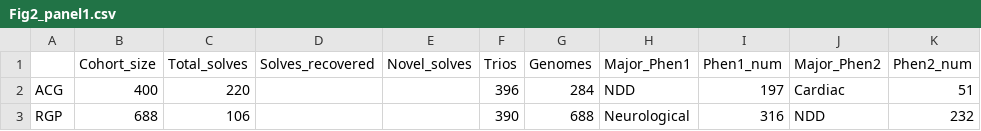
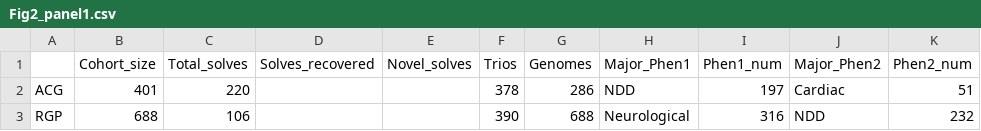
Before and after one commit to populationgenomics/talos_manuscript, a CSV file: Data/Fig2/Fig2_panel1.csv, drawn as a sheet; only a part is shown; the diff names each change by its address in the sheet, - before the commit and + after, or states it on an @@ line.

```diff
--- a/Data/Fig2/Fig2_panel1.csv
+++ b/Data/Fig2/Fig2_panel1.csv
-B2 (Cohort_size): 400
+B2 (Cohort_size): 401
-F2 (Trios): 396
+F2 (Trios): 378
-G2 (Genomes): 284
+G2 (Genomes): 286
```
Also changed, not shown: 7 other files.
